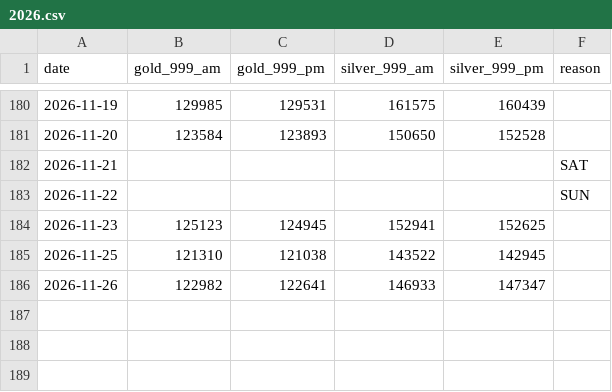
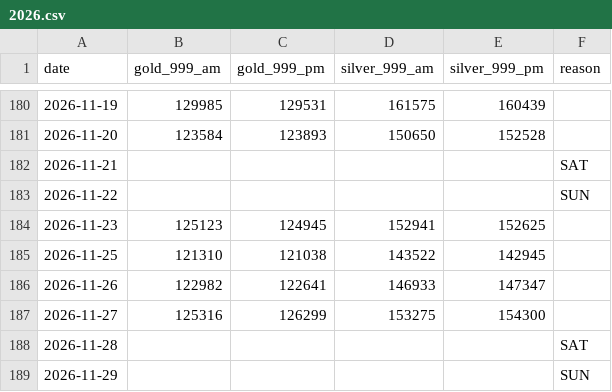
Before and after one commit to sumit-nathany/gold-silver-prices, a CSV file: data/2026.csv, drawn as a sheet; only a part is shown, gaps mark what is left out; the diff names each change by its address in the sheet, - before the commit and + after, or states it on an @@ line.

```diff
--- a/data/2026.csv
+++ b/data/2026.csv
+row 187: 2026-11-27 | 125316 | 126299 | 153275 | 154300
+row 188: 2026-11-28 |  |  |  |  | SAT
+row 189: 2026-11-29 |  |  |  |  | SUN
```
